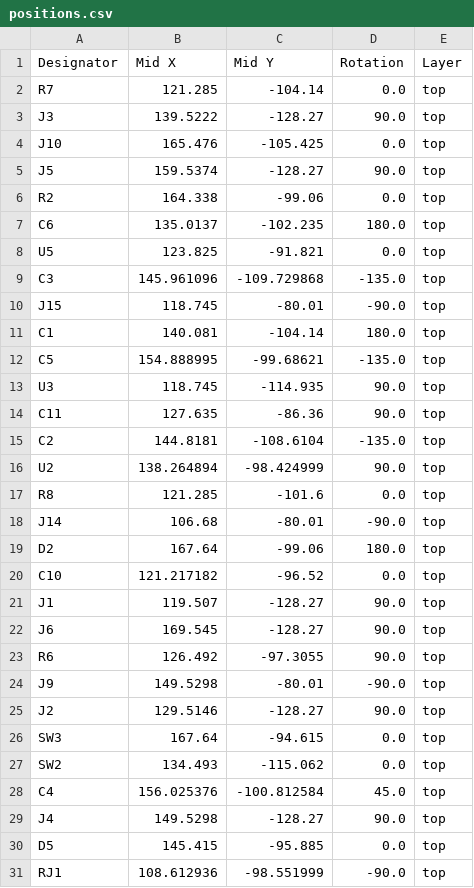
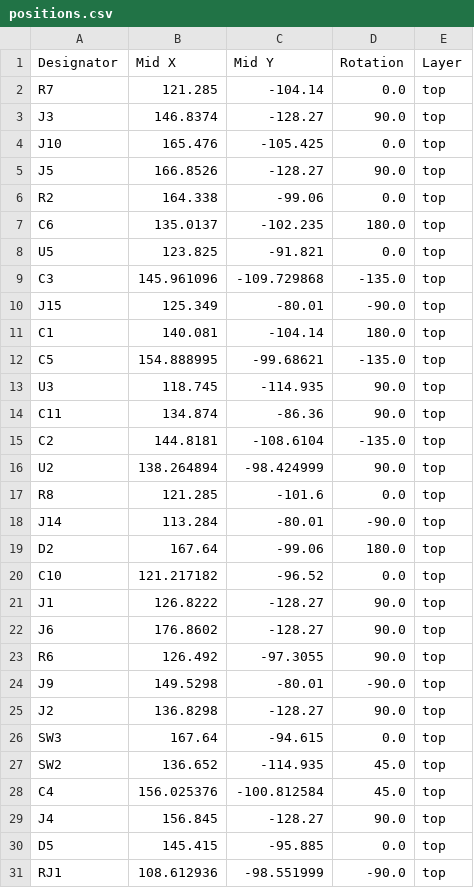
Before and after one commit to maciekish/warthogathome, a CSV file: KiCad PCBs/Slave/production/positions.csv, drawn as a sheet; only a part is shown; the diff covers the shown part only.

```diff
--- a/KiCad PCBs/Slave/production/positions.csv
+++ b/KiCad PCBs/Slave/production/positions.csv
@@ -2,5 +2,5 @@ Designator,Mid X,Mid Y,Rotation,Layer
 R7,121.285,-104.14,0.0,top
-J3,139.5222,-128.27,90.0,top
+J3,146.8374,-128.27,90.0,top
 J10,165.476,-105.425,0.0,top
-J5,159.5374,-128.27,90.0,top
+J5,166.8526,-128.27,90.0,top
 R2,164.338,-99.06,0.0,top
@@ -9,3 +9,3 @@ U5,123.825,-91.821,0.0,top
 C3,145.961096,-109.729868,-135.0,top
-J15,118.745,-80.01,-90.0,top
+J15,125.349,-80.01,-90.0,top
 C1,140.081,-104.14,180.0,top
@@ -13,3 +13,3 @@ C5,154.888995,-99.68621,-135.0,top
 U3,118.745,-114.935,90.0,top
-C11,127.635,-86.36,90.0,top
+C11,134.874,-86.36,90.0,top
 C2,144.8181,-108.6104,-135.0,top
@@ -17,14 +17,14 @@ U2,138.264894,-98.424999,90.0,top
 R8,121.285,-101.6,0.0,top
-J14,106.68,-80.01,-90.0,top
+J14,113.284,-80.01,-90.0,top
 D2,167.64,-99.06,180.0,top
 C10,121.217182,-96.52,0.0,top
-J1,119.507,-128.27,90.0,top
-J6,169.545,-128.27,90.0,top
+J1,126.8222,-128.27,90.0,top
+J6,176.8602,-128.27,90.0,top
 R6,126.492,-97.3055,90.0,top
 J9,149.5298,-80.01,-90.0,top
-J2,129.5146,-128.27,90.0,top
+J2,136.8298,-128.27,90.0,top
 SW3,167.64,-94.615,0.0,top
-SW2,134.493,-115.062,0.0,top
+SW2,136.652,-114.935,45.0,top
 C4,156.025376,-100.812584,45.0,top
-J4,149.5298,-128.27,90.0,top
+J4,156.845,-128.27,90.0,top
 D5,145.415,-95.885,0.0,top
```
Also changed, not shown: 6 edited cells elsewhere in this file, KiCad PCBs/Slave/production/bom.csv, KiCad PCBs/Slave/production/designators.csv, 20 other files.
